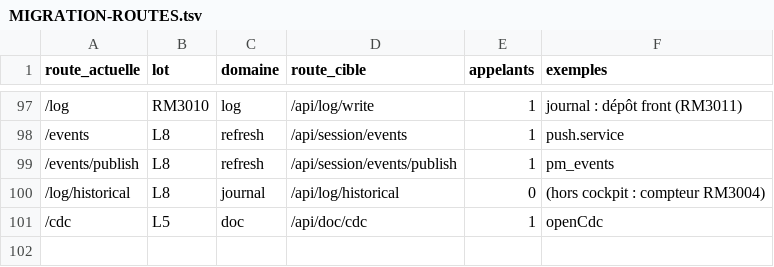
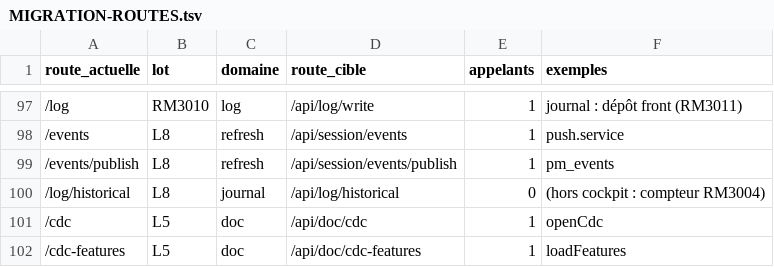
Before and after one commit to iprospective/karl-ai-project-manager, a TSV file: deploy/karl-agent/cockpit/MIGRATION-ROUTES.tsv, drawn as a sheet; only a part is shown, gaps mark what is left out; the diff names each change by its address in the sheet, - before the commit and + after, or states it on an @@ line.

```diff
--- a/deploy/karl-agent/cockpit/MIGRATION-ROUTES.tsv
+++ b/deploy/karl-agent/cockpit/MIGRATION-ROUTES.tsv
+row 102: /cdc-features | L5 | doc | /api/doc/cdc-features | 1 | loadFeatures
```
Also changed, not shown: 32 other files.
